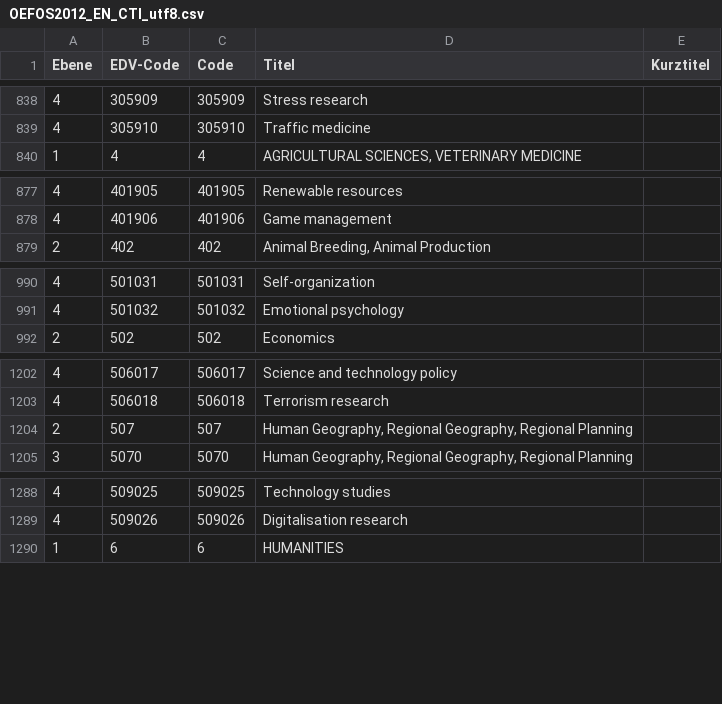
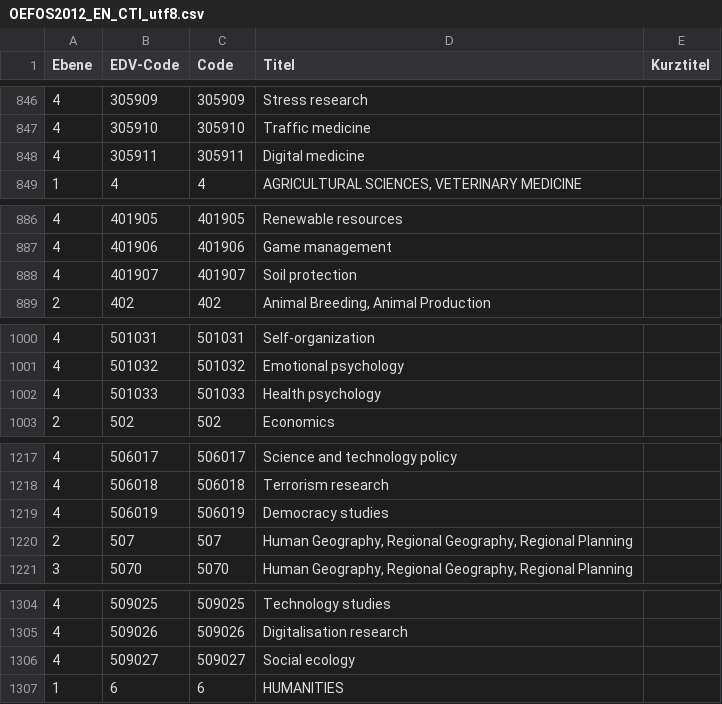
Before and after one commit to phaidra/phaidra, a CSV file: src/phaidra-api/public/vocabulary/OEFOS2012_EN_CTI_utf8.csv, drawn as a sheet; only a part is shown, gaps mark what is left out; the diff covers the shown part only; the diff names each change by its address in the sheet, - before the commit and + after, or states it on an @@ line.

```diff
--- a/src/phaidra-api/public/vocabulary/OEFOS2012_EN_CTI_utf8.csv
+++ b/src/phaidra-api/public/vocabulary/OEFOS2012_EN_CTI_utf8.csv
+row 848: 4 | 305911 | 305911 | Digital medicine
+row 888: 4 | 401907 | 401907 | Soil protection
+row 1002: 4 | 501033 | 501033 | Health psychology
+row 1219: 4 | 506019 | 506019 | Democracy studies
+row 1306: 4 | 509027 | 509027 | Social ecology
```
Also changed, not shown: 15 added rows elsewhere in this file, src/phaidra-api/public/vocabulary/OEFOS2012_DE_CTI_utf8.csv.
